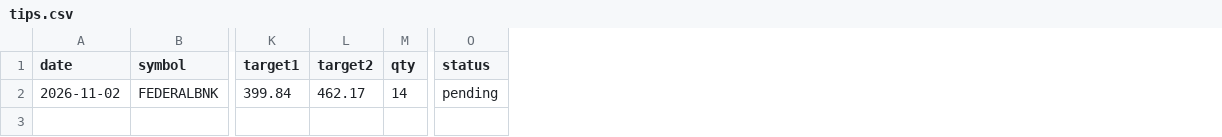
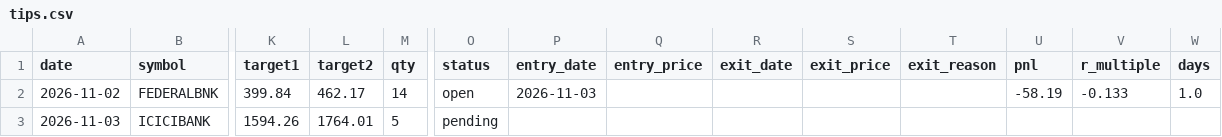
Before and after one commit to Vansh22215-cloud/shri-labh-jewellers, a CSV file: swing-system/journal/tips.csv, drawn as a sheet; only a part is shown, gaps mark what is left out; rows hold the shown columns only; the diff names each change by its address in the sheet, - before the commit and + after, or states it on an @@ line.

```diff
--- a/swing-system/journal/tips.csv
+++ b/swing-system/journal/tips.csv
+column P (entry_date), row 2: 2026-11-03
+column Q (entry_price), empty
+column R (exit_date), empty
+column S (exit_price), empty
+column T (exit_reason), empty
+column U (pnl), row 2: -58.19
+column V (r_multiple), row 2: -0.133
+column W (days), row 2: 1.0
-O2 (status): pending
+O2 (status): open
+row 3: 2026-11-03 | ICICIBANK | 1594.26 | 1764.01 | 5 | pending
```
Also changed, not shown: 7 other files.
